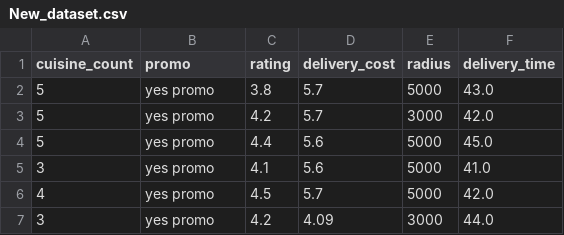
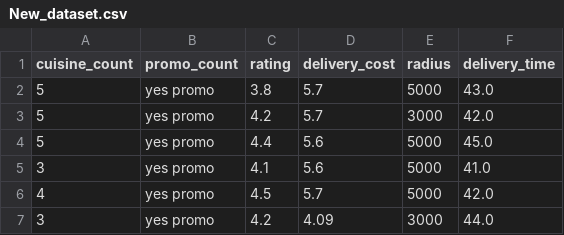
Before and after one commit to johngustin/KM6312-Grab-in-SG-Analysis, a CSV file: New_dataset.csv, drawn as a sheet; only a part is shown.

```diff
--- a/New_dataset.csv
+++ b/New_dataset.csv
@@ -1,2 +1,2 @@
-cuisine_count,promo,rating,delivery_cost,radius,delivery_time
+cuisine_count,promo_count,rating,delivery_cost,radius,delivery_time
 5,yes promo,3.8,5.7,5000,43.0
```
Also changed, not shown: 2 other files.
